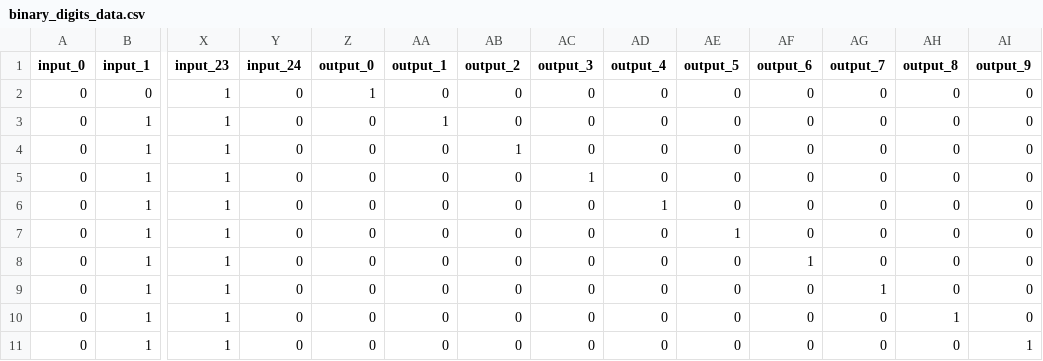
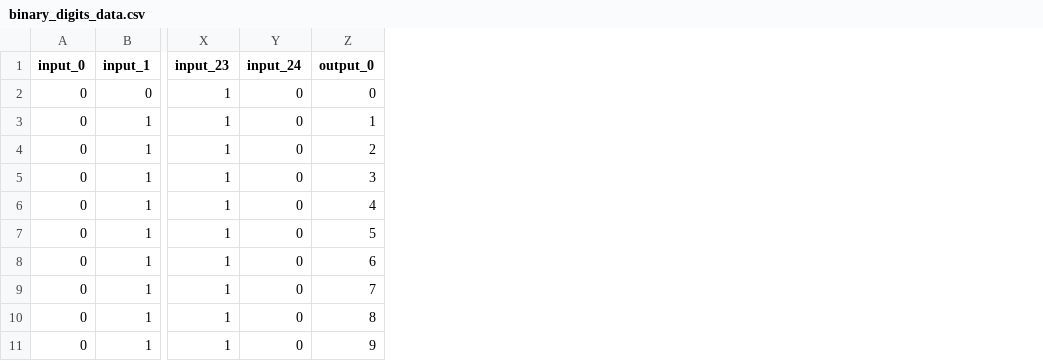
Before and after one commit to PDgaming/Neural-Network-From-Scratch, a CSV file: datasets/binary_digits_data.csv, drawn as a sheet; only a part is shown, gaps mark what is left out; the diff names each change by its address in the sheet, - before the commit and + after, or states it on an @@ line.

```diff
--- a/datasets/binary_digits_data.csv
+++ b/datasets/binary_digits_data.csv
-column AA (output_1), rows 2-11: 0 | 1 | 0 | 0 | 0 | 0 | 0 | 0 | 0 | 0
-column AB (output_2), rows 2-11: 0 | 0 | 1 | 0 | 0 | 0 | 0 | 0 | 0 | 0
-column AC (output_3), rows 2-11: 0 | 0 | 0 | 1 | 0 | 0 | 0 | 0 | 0 | 0
-column AD (output_4), rows 2-11: 0 | 0 | 0 | 0 | 1 | 0 | 0 | 0 | 0 | 0
-column AE (output_5), rows 2-11: 0 | 0 | 0 | 0 | 0 | 1 | 0 | 0 | 0 | 0
-column AF (output_6), rows 2-11: 0 | 0 | 0 | 0 | 0 | 0 | 1 | 0 | 0 | 0
-column AG (output_7), rows 2-11: 0 | 0 | 0 | 0 | 0 | 0 | 0 | 1 | 0 | 0
-column AH (output_8), rows 2-11: 0 | 0 | 0 | 0 | 0 | 0 | 0 | 0 | 1 | 0
-column AI (output_9), rows 2-11: 0 | 0 | 0 | 0 | 0 | 0 | 0 | 0 | 0 | 1
-Z2 (output_0): 1
+Z2 (output_0): 0
-Z3 (output_0): 0
+Z3 (output_0): 1
-Z4 (output_0): 0
+Z4 (output_0): 2
-Z5 (output_0): 0
+Z5 (output_0): 3
-Z6 (output_0): 0
+Z6 (output_0): 4
-Z7 (output_0): 0
+Z7 (output_0): 5
-Z8 (output_0): 0
+Z8 (output_0): 6
-Z9 (output_0): 0
+Z9 (output_0): 7
-Z10 (output_0): 0
+Z10 (output_0): 8
-Z11 (output_0): 0
+Z11 (output_0): 9
```
Also changed, not shown: 8 other files.
